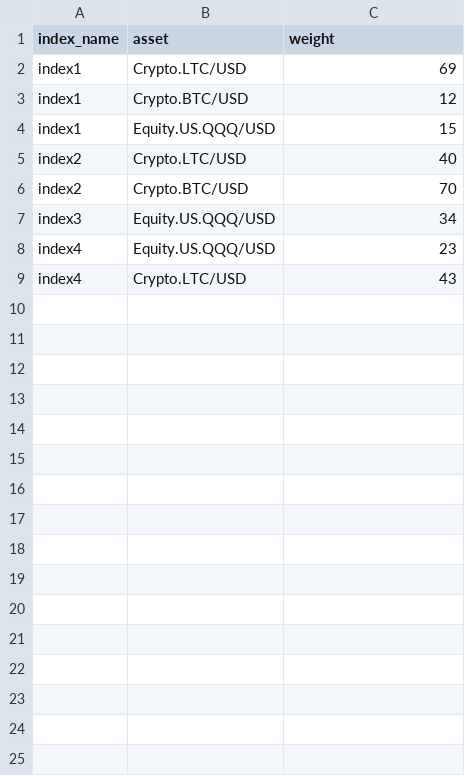
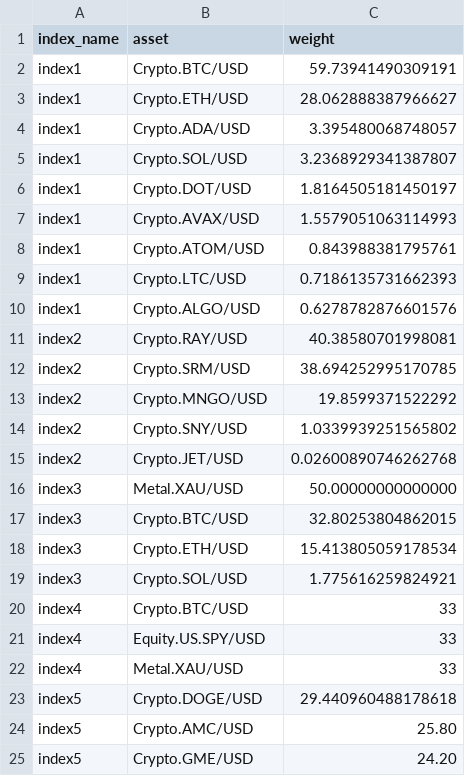
Before and after one commit to LoboSolitario/Furo, a CSV file: index.csv, drawn as a sheet; only a part is shown; the diff covers the shown part only.

Commit message:
added create_index and phantom wallet login

```diff
--- a/index.csv
+++ b/index.csv
@@ -1,9 +1,25 @@
 index_name,asset,weight
-index1,Crypto.LTC/USD,69
-index1,Crypto.BTC/USD,12
-index1,Equity.US.QQQ/USD,15
-index2,Crypto.LTC/USD,40
-index2,Crypto.BTC/USD,70
-index3,Equity.US.QQQ/USD,34
-index4,Equity.US.QQQ/USD,23
-index4,Crypto.LTC/USD,43
+index1,Crypto.BTC/USD,59.73941490309191
+index1,Crypto.ETH/USD,28.062888387966627
+index1,Crypto.ADA/USD,3.395480068748057
+index1,Crypto.SOL/USD,3.2368929341387807
+index1,Crypto.DOT/USD,1.8164505181450197
+index1,Crypto.AVAX/USD,1.5579051063114993
+index1,Crypto.ATOM/USD,0.843988381795761
+index1,Crypto.LTC/USD,0.7186135731662393
+index1,Crypto.ALGO/USD,0.6278782876601576
+index2,Crypto.RAY/USD,40.38580701998081
+index2,Crypto.SRM/USD,38.694252995170785
+index2,Crypto.MNGO/USD,19.8599371522292
+index2,Crypto.SNY/USD,1.0339939251565802
+index2,Crypto.JET/USD,0.02600890746262768
+index3,Metal.XAU/USD,50.00000000000000
+index3,Crypto.BTC/USD,32.80253804862015
+index3,Crypto.ETH/USD,15.413805059178534
+index3,Crypto.SOL/USD,1.775616259824921
+index4,Crypto.BTC/USD,33
+index4,Equity.US.SPY/USD,33
+index4,Metal.XAU/USD,33
+index5,Crypto.DOGE/USD,29.440960488178618
+index5,Crypto.AMC/USD,25.80
+index5,Crypto.GME/USD,24.20
```
Also changed, not shown: 14 added rows elsewhere in this file, out.csv, 7 other files.
